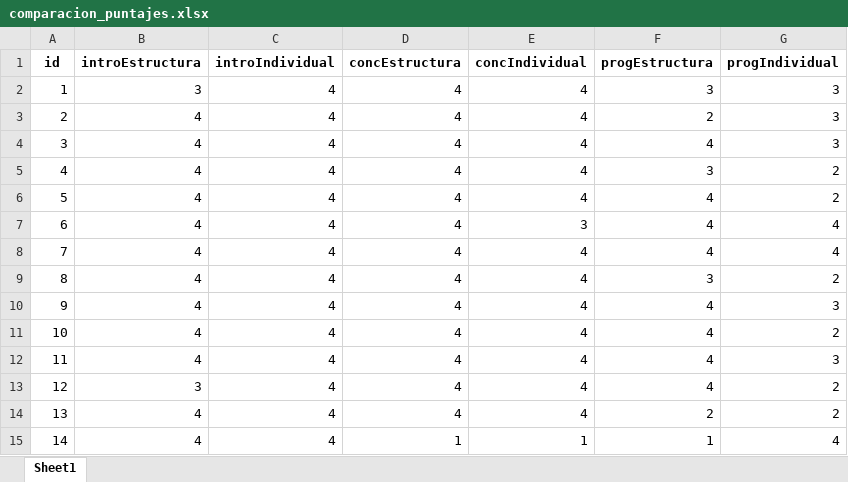
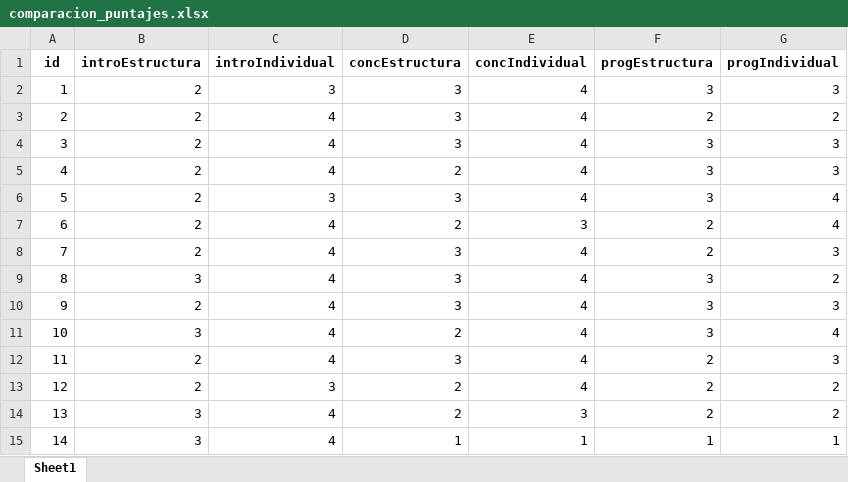
Before and after one commit to renataramirez/mideuc_second, an Excel workbook: resultados/06/comparacion_puntajes.xlsx, sheet Sheet1, drawn as a sheet; only a part is shown; values as stored, in another font and other column widths than the file's, no borders; the diff covers the shown part only; the diff names each change by its address in the sheet, - before the commit and + after, or states it on an @@ line.

```diff
--- a/resultados/06/comparacion_puntajes.xlsx (sheet Sheet1)
+++ b/resultados/06/comparacion_puntajes.xlsx (sheet Sheet1)
-B2 (introEstructura): 3
+B2 (introEstructura): 2
-C2 (introIndividual): 4
+C2 (introIndividual): 3
-D2:D4 (concEstructura): 4
+D2:D4 (concEstructura): 3
-B3:B8 (introEstructura): 4
+B3:B8 (introEstructura): 2
-G3 (progIndividual): 3
+G3 (progIndividual): 2
-F4 (progEstructura): 4
+F4 (progEstructura): 3
-D5 (concEstructura): 4
+D5 (concEstructura): 2
-G5 (progIndividual): 2
+G5 (progIndividual): 3
-C6 (introIndividual): 4
+C6 (introIndividual): 3
-D6 (concEstructura): 4
+D6 (concEstructura): 3
-F6 (progEstructura): 4
+F6 (progEstructura): 3
-G6 (progIndividual): 2
+G6 (progIndividual): 4
-D7 (concEstructura): 4
+D7 (concEstructura): 2
-F7:F8 (progEstructura): 4
+F7:F8 (progEstructura): 2
-D8:D10 (concEstructura): 4
+D8:D10 (concEstructura): 3
-G8 (progIndividual): 4
+G8 (progIndividual): 3
-B9 (introEstructura): 4
+B9 (introEstructura): 3
-B10 (introEstructura): 4
+B10 (introEstructura): 2
-F10:F11 (progEstructura): 4
+F10:F11 (progEstructura): 3
-B11 (introEstructura): 4
+B11 (introEstructura): 3
-D11 (concEstructura): 4
+D11 (concEstructura): 2
-G11 (progIndividual): 2
+G11 (progIndividual): 4
-B12 (introEstructura): 4
+B12 (introEstructura): 2
-D12 (concEstructura): 4
+D12 (concEstructura): 3
-F12:F13 (progEstructura): 4
+F12:F13 (progEstructura): 2
-B13 (introEstructura): 3
+B13 (introEstructura): 2
-C13 (introIndividual): 4
+C13 (introIndividual): 3
-D13:D14 (concEstructura): 4
+D13:D14 (concEstructura): 2
-B14:B15 (introEstructura): 4
+B14:B15 (introEstructura): 3
-E14 (concIndividual): 4
+E14 (concIndividual): 3
-G15 (progIndividual): 4
+G15 (progIndividual): 1
```
Also changed, not shown: 20 edited cells elsewhere in this sheet, 7 other files.
